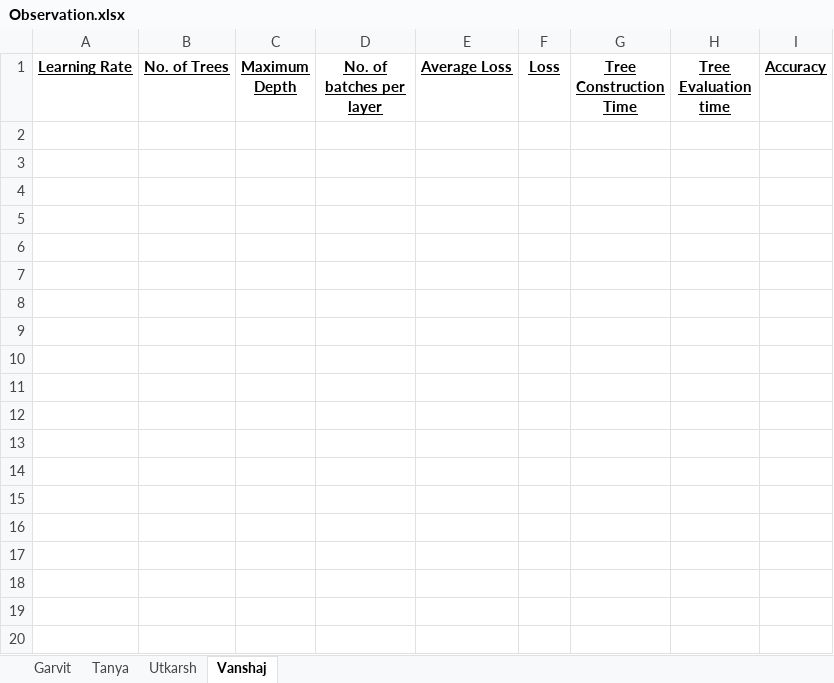
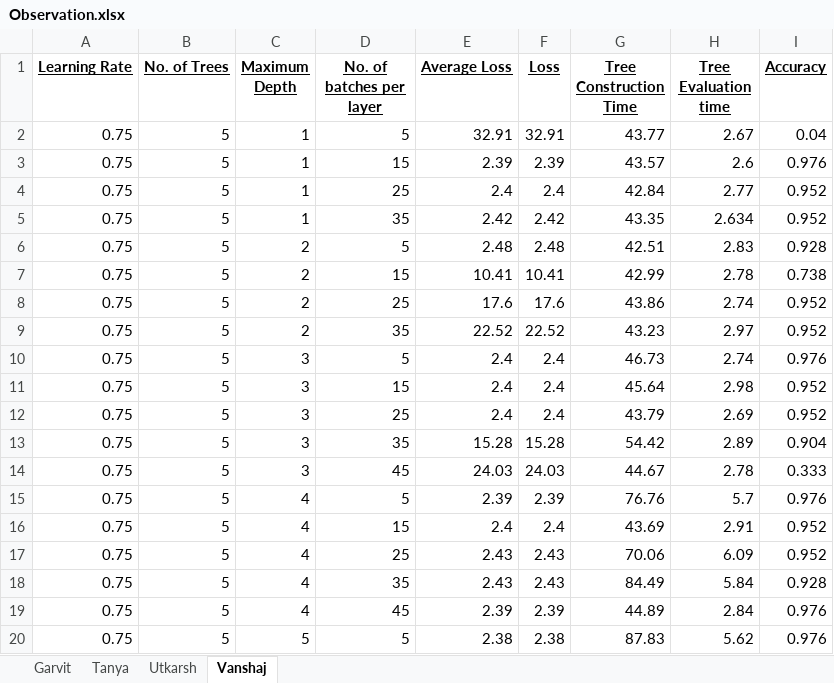
Before and after one commit to The-Semicolons/Application-of-Boosted-Tree-Classifier-for-Predicting-Disease-from-Symptoms, an Excel workbook: Observation.xlsx, sheet Vanshaj, drawn as a sheet; only a part is shown; values as stored, in another font and other column widths than the file's, no borders; the diff covers the shown part only; the diff names each change by its address in the sheet, - before the commit and + after, or states it on an @@ line.

Commit message:
Update Observation.xlsx

```diff
--- a/Observation.xlsx (sheet Vanshaj)
+++ b/Observation.xlsx (sheet Vanshaj)
+row 2: 0.75 | 5 | 1 | 5 | 32.91 | 32.91 | 43.77 | 2.67 | 0.04
+row 3: 0.75 | 5 | 1 | 15 | 2.39 | 2.39 | 43.57 | 2.6 | 0.976
+row 4: 0.75 | 5 | 1 | 25 | 2.4 | 2.4 | 42.84 | 2.77 | 0.952
+row 5: 0.75 | 5 | 1 | 35 | 2.42 | 2.42 | 43.35 | 2.634 | 0.952
+row 6: 0.75 | 5 | 2 | 5 | 2.48 | 2.48 | 42.51 | 2.83 | 0.928
+row 7: 0.75 | 5 | 2 | 15 | 10.41 | 10.41 | 42.99 | 2.78 | 0.738
+row 8: 0.75 | 5 | 2 | 25 | 17.6 | 17.6 | 43.86 | 2.74 | 0.952
+row 9: 0.75 | 5 | 2 | 35 | 22.52 | 22.52 | 43.23 | 2.97 | 0.952
+row 10: 0.75 | 5 | 3 | 5 | 2.4 | 2.4 | 46.73 | 2.74 | 0.976
+row 11: 0.75 | 5 | 3 | 15 | 2.4 | 2.4 | 45.64 | 2.98 | 0.952
+row 12: 0.75 | 5 | 3 | 25 | 2.4 | 2.4 | 43.79 | 2.69 | 0.952
+row 13: 0.75 | 5 | 3 | 35 | 15.28 | 15.28 | 54.42 | 2.89 | 0.904
+row 14: 0.75 | 5 | 3 | 45 | 24.03 | 24.03 | 44.67 | 2.78 | 0.333
+row 15: 0.75 | 5 | 4 | 5 | 2.39 | 2.39 | 76.76 | 5.7 | 0.976
+row 16: 0.75 | 5 | 4 | 15 | 2.4 | 2.4 | 43.69 | 2.91 | 0.952
+row 17: 0.75 | 5 | 4 | 25 | 2.43 | 2.43 | 70.06 | 6.09 | 0.952
+row 18: 0.75 | 5 | 4 | 35 | 2.43 | 2.43 | 84.49 | 5.84 | 0.928
+row 19: 0.75 | 5 | 4 | 45 | 2.39 | 2.39 | 44.89 | 2.84 | 0.976
+row 20: 0.75 | 5 | 5 | 5 | 2.38 | 2.38 | 87.83 | 5.62 | 0.976
```
Also changed, not shown: 135 added rows elsewhere in this sheet, sheet Tanya.
